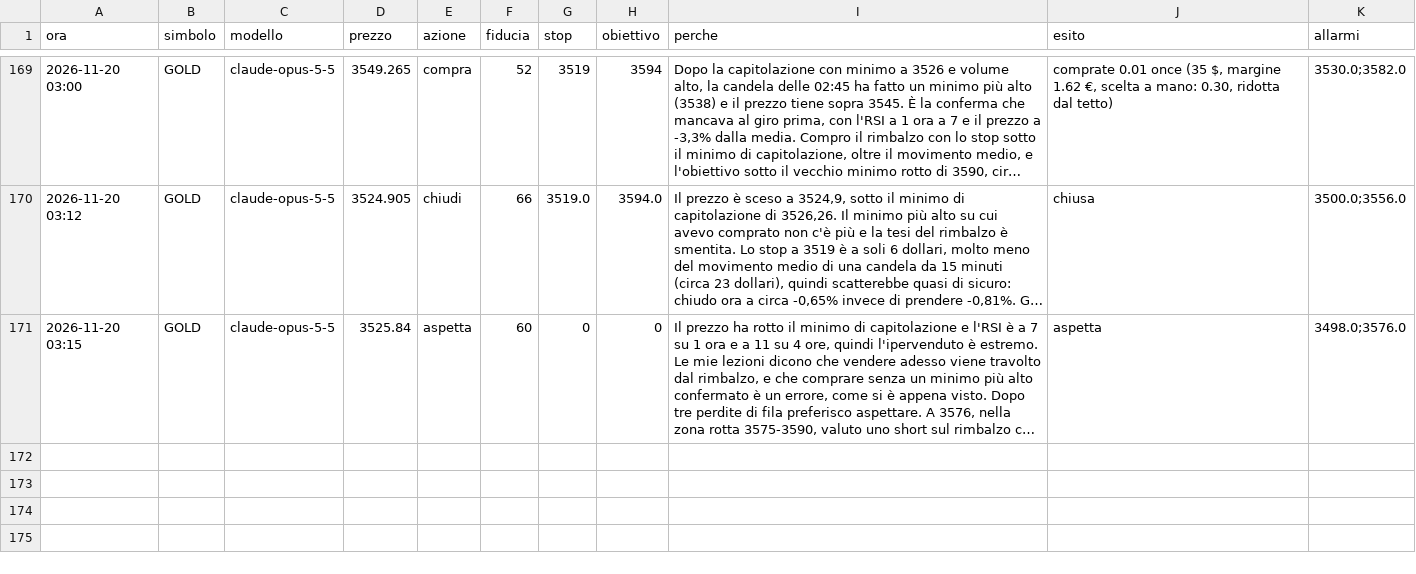
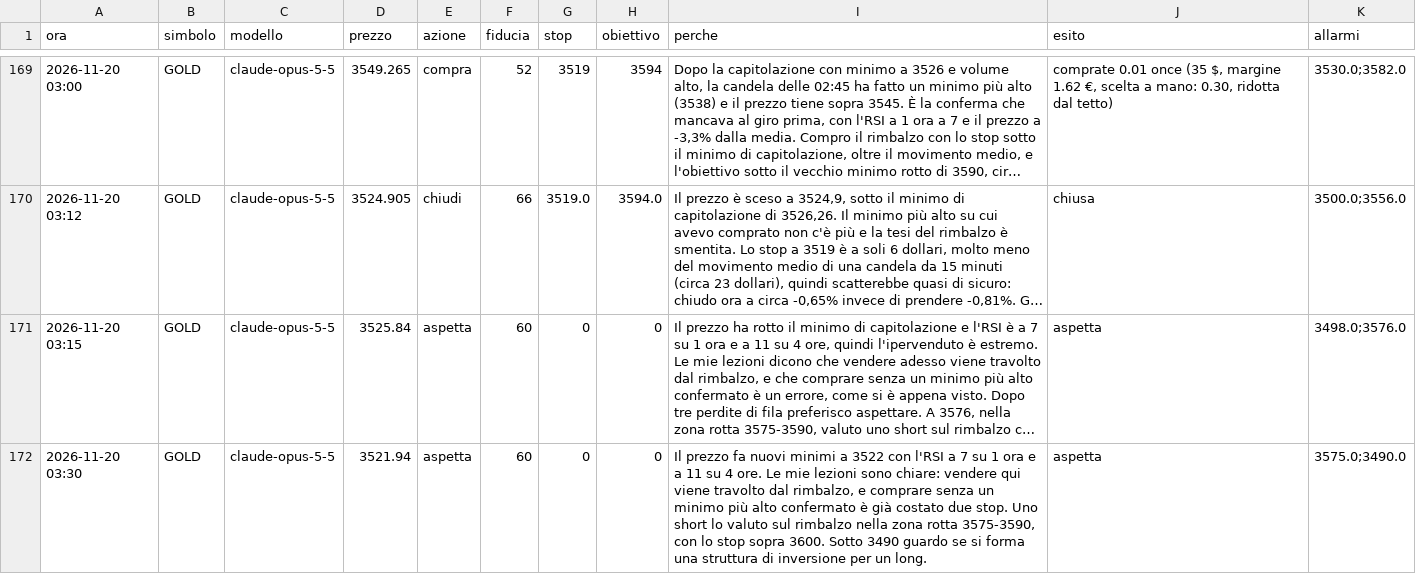
Before and after one commit to elfacvndo/timestral-bot, a CSV file: logs/oro_decisioni.csv, drawn as a sheet; only a part is shown, gaps mark what is left out; long unchanged cells end in …; the diff names each change by its address in the sheet, - before the commit and + after, or states it on an @@ line.

```diff
--- a/logs/oro_decisioni.csv
+++ b/logs/oro_decisioni.csv
+row 172: 2026-11-20 03:30 | GOLD | claude-opus-5-5 | 3521.94 | aspetta | 60 | 0 | 0 | Il prezzo fa nuovi minimi a 3522 con l'RSI a 7 su 1 ora e a 11 su 4 ore. Le mie lezioni sono chiare: vendere qui viene travolto dal rimbalzo, e comprare senza un minimo più alto confermato è già costato due stop. Uno short lo valuto sul rimbalzo nella zona rotta 3575-3590, con lo stop sopra 3600. Sotto 3490 guardo se si forma una struttura di inversione per un long. | aspetta | 3575.0;3490.0
```
